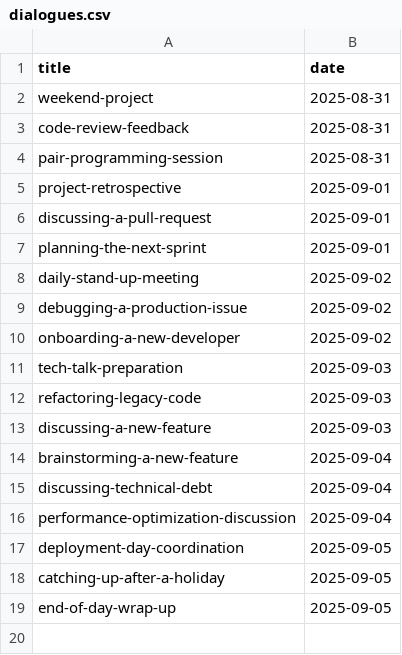
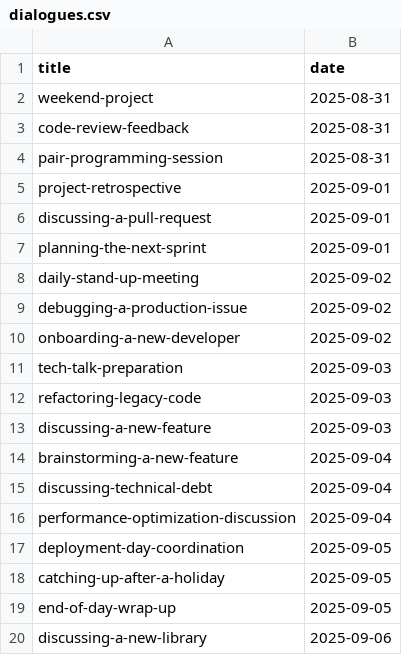
Before and after one commit to muhfaris/english-vocabulary, a CSV file: dialogues.csv, drawn as a sheet; the diff names each change by its address in the sheet, - before the commit and + after, or states it on an @@ line.

```diff
--- a/dialogues.csv
+++ b/dialogues.csv
+row 20: discussing-a-new-library | 2025-09-06
```
Also changed, not shown: 1 other file.
